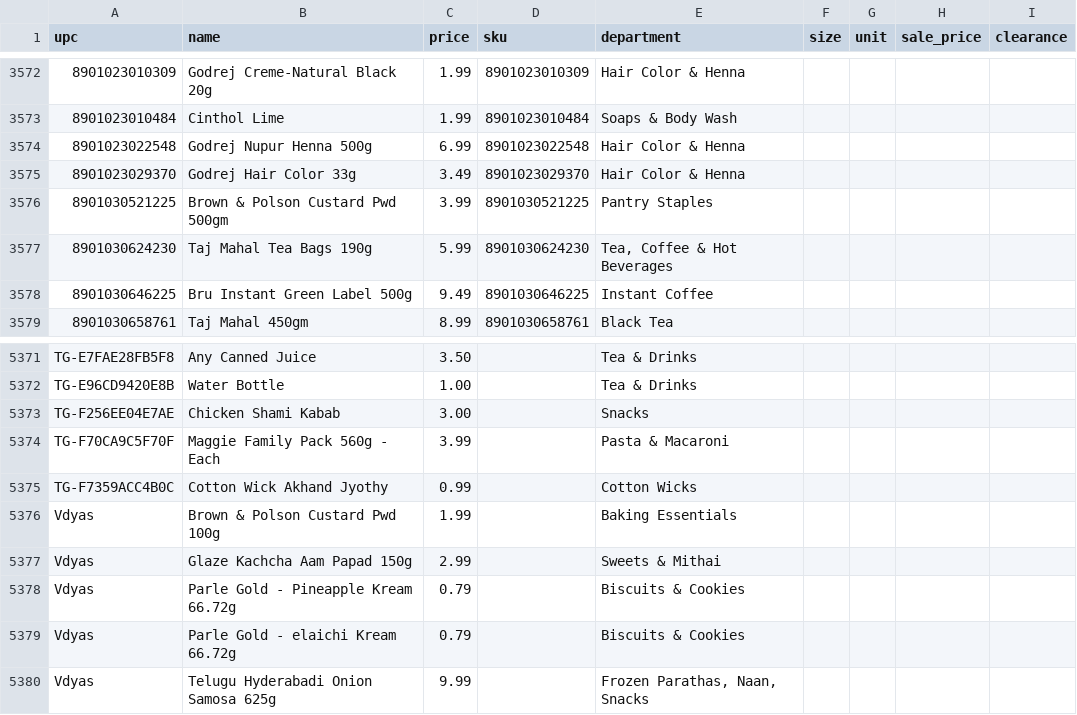
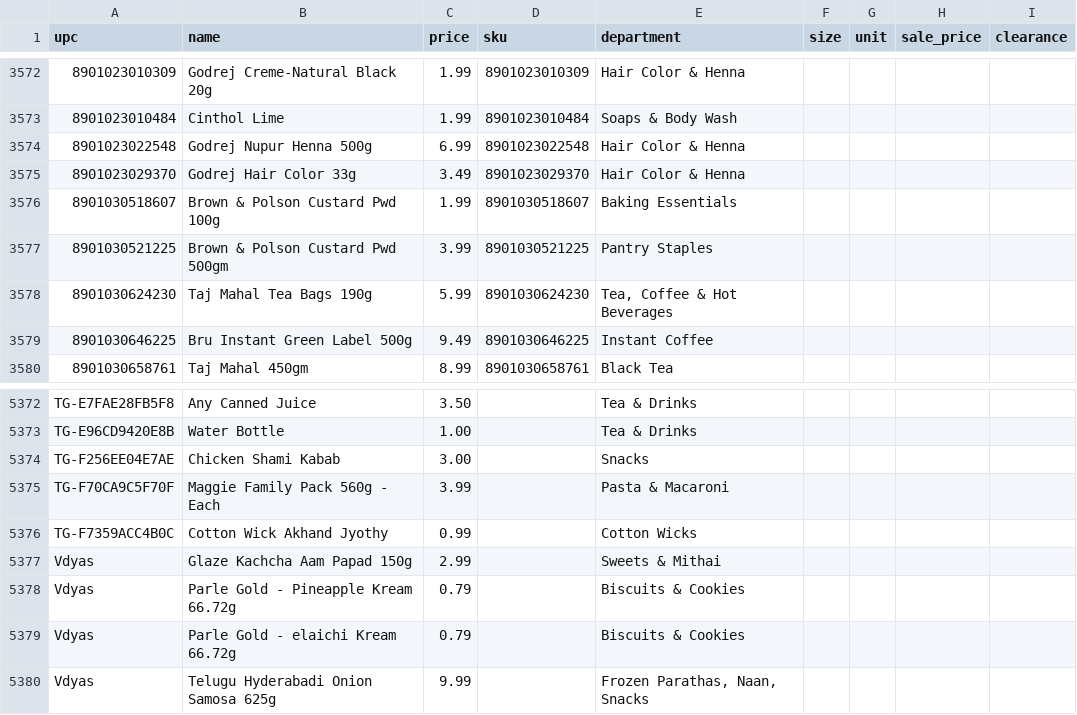
Before and after one commit to spicetownbackend/spicetown-labels, a CSV file: data/products.csv, drawn as a sheet; only a part is shown, gaps mark what is left out.

```diff
--- a/data/products.csv
+++ b/data/products.csv
@@ -3575,2 +3575,3 @@ upc,name,price,sku,department,size,unit,sale_price,clearance
 8901023029370,Godrej Hair Color 33g,3.49,8901023029370,Hair Color & Henna,,,,
+8901030518607,Brown & Polson Custard Pwd 100g,1.99,8901030518607,Baking Essentials,,,,
 8901030521225,Brown & Polson Custard Pwd 500gm,3.99,8901030521225,Pantry Staples,,,,
@@ -5375,3 +5376,2 @@ TG-F70CA9C5F70F,Maggie Family Pack 560g - Each,3.99,,Pasta & Macaroni,,,,
 TG-F7359ACC4B0C,Cotton Wick Akhand Jyothy,0.99,,Cotton Wicks,,,,
-Vdyas,Brown & Polson Custard Pwd 100g,1.99,,Baking Essentials,,,,
 Vdyas,Glaze Kachcha Aam Papad 150g,2.99,,Sweets & Mithai,,,,
```
